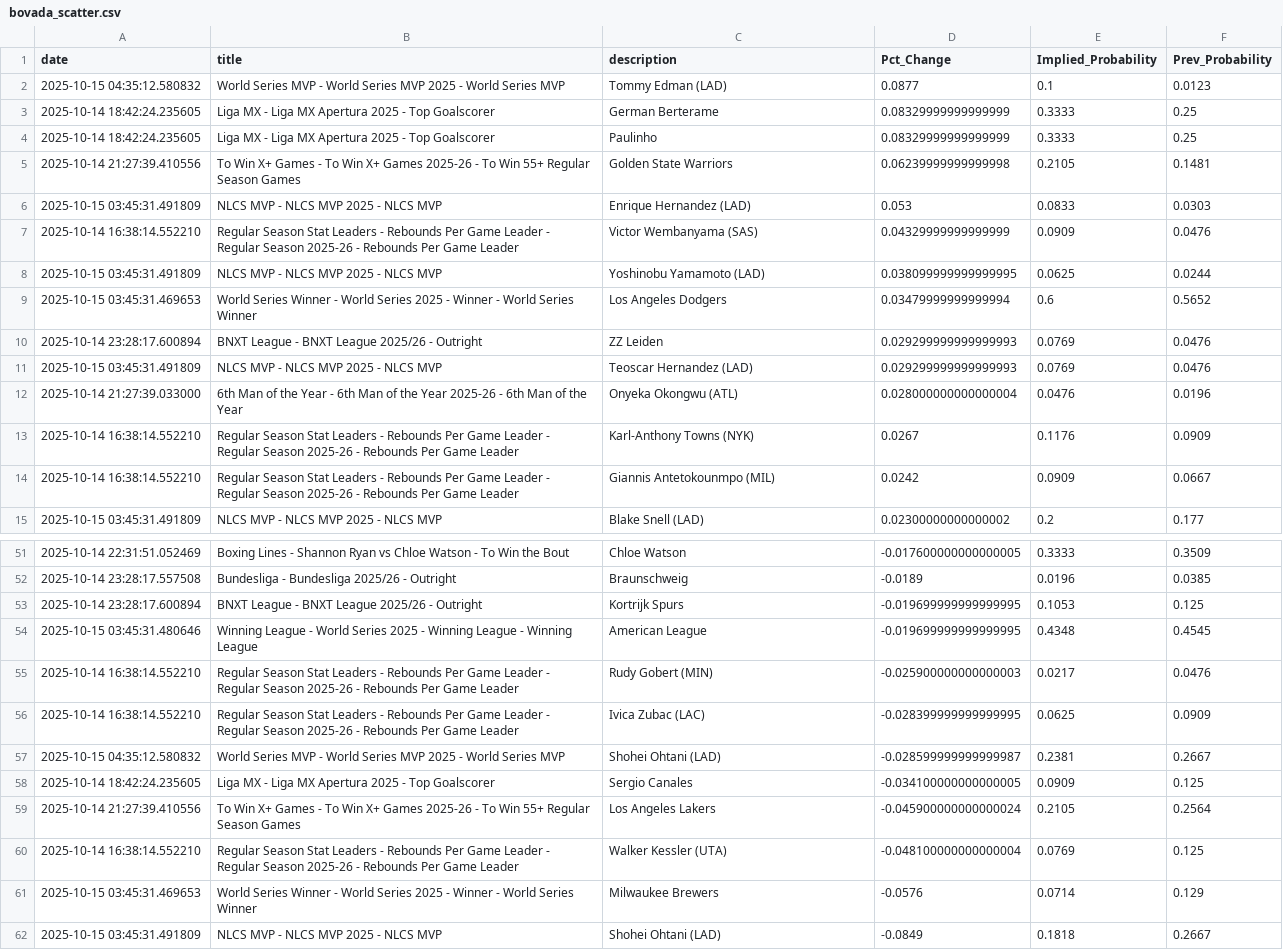
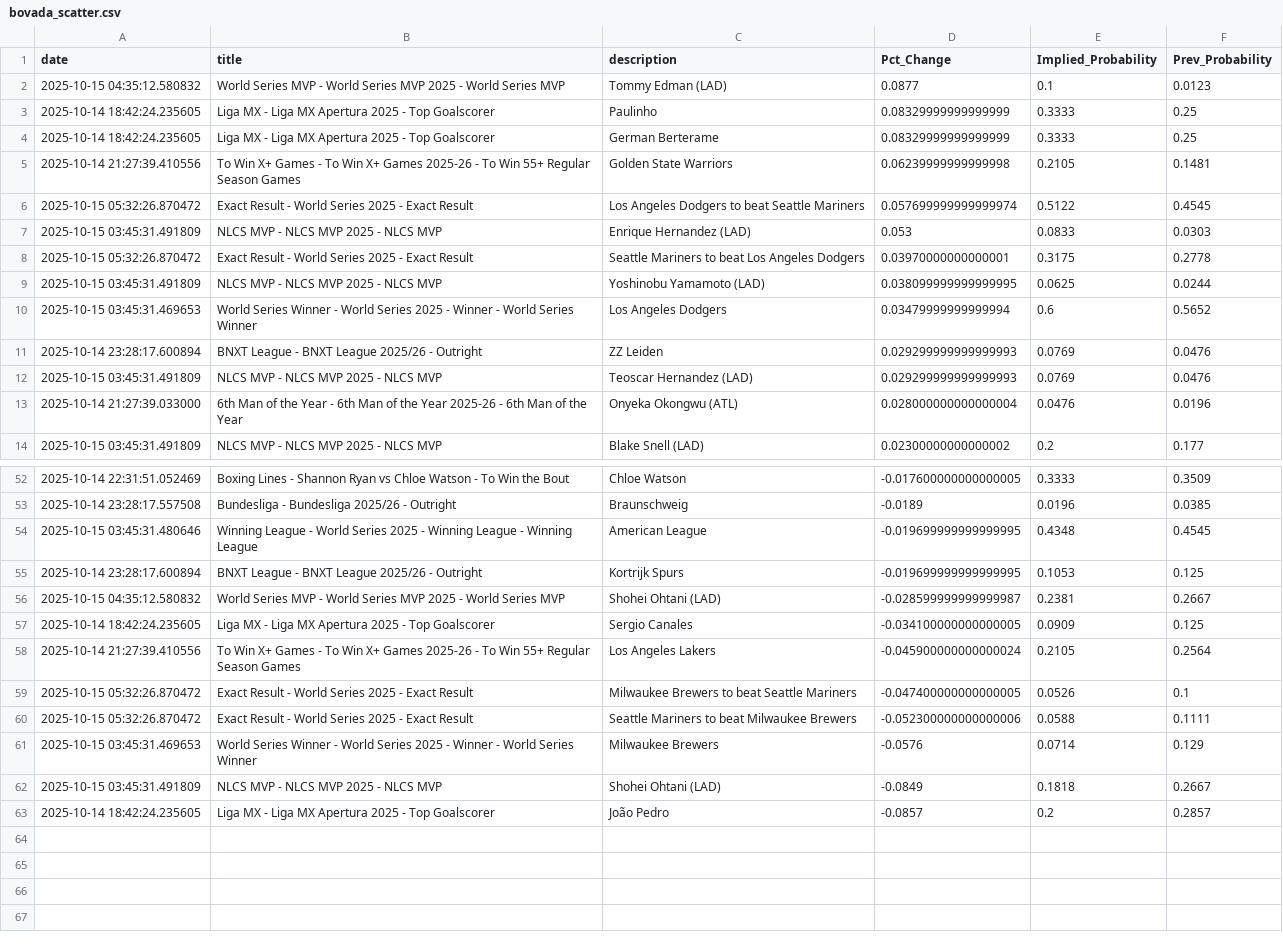
Before and after one commit to aaroncolesmith/bovada_data_1001, a CSV file: data/bovada_scatter.csv, drawn as a sheet; only a part is shown, gaps mark what is left out; the shorter side is filled out with more unchanged rows; the diff covers the shown part only.

Commit message:
Update data

```diff
--- a/data/bovada_scatter.csv
+++ b/data/bovada_scatter.csv
@@ -2,7 +2,8 @@ date,title,description,Pct_Change,Implied_Probability,Prev_Probability
 2025-10-15 04:35:12.580832,World Series MVP - World Series MVP 2025 - World Series MVP,Tommy Edman (LAD),0.0877,0.1,0.0123
+2025-10-14 18:42:24.235605,Liga MX - Liga MX Apertura 2025 - Top Goalscorer,Paulinho,0.08329999999999999,0.3333,0.25
 2025-10-14 18:42:24.235605,Liga MX - Liga MX Apertura 2025 - Top Goalscorer,German Berterame,0.08329999999999999,0.3333,0.25
-2025-10-14 18:42:24.235605,Liga MX - Liga MX Apertura 2025 - Top Goalscorer,Paulinho,0.08329999999999999,0.3333,0.25
 2025-10-14 21:27:39.410556,To Win X+ Games - To Win X+ Games 2025-26 - To Win 55+ Regular Season Games,Golden State Warriors,0.06239999999999998,0.2105,0.1481
+2025-10-15 05:32:26.870472,Exact Result - World Series 2025 - Exact Result,Los Angeles Dodgers to beat Seattle Mariners,0.057699999999999974,0.5122,0.4545
 2025-10-15 03:45:31.491809,NLCS MVP - NLCS MVP 2025 - NLCS MVP,Enrique Hernandez (LAD),0.053,0.0833,0.0303
-2025-10-14 16:38:14.552210,Regular Season Stat Leaders - Rebounds Per Game Leader - Regular Season 2025-26 - Rebounds Per Game Leader,Victor Wembanyama (SAS),0.04329999999999999,0.0909,0.0476
+2025-10-15 05:32:26.870472,Exact Result - World Series 2025 - Exact Result,Seattle Mariners to beat Los Angeles Dodgers,0.03970000000000001,0.3175,0.2778
 2025-10-15 03:45:31.491809,NLCS MVP - NLCS MVP 2025 - NLCS MVP,Yoshinobu Yamamoto (LAD),0.038099999999999995,0.0625,0.0244
@@ -12,4 +13,2 @@ date,title,description,Pct_Change,Implied_Probability,Prev_Probability
 2025-10-14 21:27:39.033000,6th Man of the Year - 6th Man of the Year 2025-26 - 6th Man of the Year,Onyeka Okongwu (ATL),0.028000000000000004,0.0476,0.0196
-2025-10-14 16:38:14.552210,Regular Season Stat Leaders - Rebounds Per Game Leader - Regular Season 2025-26 - Rebounds Per Game Leader,Karl-Anthony Towns (NYK),0.0267,0.1176,0.0909
-2025-10-14 16:38:14.552210,Regular Season Stat Leaders - Rebounds Per Game Leader - Regular Season 2025-26 - Rebounds Per Game Leader,Giannis Antetokounmpo (MIL),0.0242,0.0909,0.0667
 2025-10-15 03:45:31.491809,NLCS MVP - NLCS MVP 2025 - NLCS MVP,Blake Snell (LAD),0.02300000000000002,0.2,0.177
@@ -52,6 +53,4 @@ date,title,description,Pct_Change,Implied_Probability,Prev_Probability
 2025-10-14 23:28:17.557508,Bundesliga - Bundesliga 2025/26 - Outright,Braunschweig,-0.0189,0.0196,0.0385
+2025-10-15 03:45:31.480646,Winning League - World Series 2025 - Winning League - Winning League,American League,-0.019699999999999995,0.4348,0.4545
 2025-10-14 23:28:17.600894,BNXT League - BNXT League 2025/26 - Outright,Kortrijk Spurs,-0.019699999999999995,0.1053,0.125
-2025-10-15 03:45:31.480646,Winning League - World Series 2025 - Winning League - Winning League,American League,-0.019699999999999995,0.4348,0.4545
-2025-10-14 16:38:14.552210,Regular Season Stat Leaders - Rebounds Per Game Leader - Regular Season 2025-26 - Rebounds Per Game Leader,Rudy Gobert (MIN),-0.025900000000000003,0.0217,0.0476
-2025-10-14 16:38:14.552210,Regular Season Stat Leaders - Rebounds Per Game Leader - Regular Season 2025-26 - Rebounds Per Game Leader,Ivica Zubac (LAC),-0.028399999999999995,0.0625,0.0909
 2025-10-15 04:35:12.580832,World Series MVP - World Series MVP 2025 - World Series MVP,Shohei Ohtani (LAD),-0.028599999999999987,0.2381,0.2667
@@ -59,3 +58,4 @@ date,title,description,Pct_Change,Implied_Probability,Prev_Probability
 2025-10-14 21:27:39.410556,To Win X+ Games - To Win X+ Games 2025-26 - To Win 55+ Regular Season Games,Los Angeles Lakers,-0.045900000000000024,0.2105,0.2564
-2025-10-14 16:38:14.552210,Regular Season Stat Leaders - Rebounds Per Game Leader - Regular Season 2025-26 - Rebounds Per Game Leader,Walker Kessler (UTA),-0.048100000000000004,0.0769,0.125
+2025-10-15 05:32:26.870472,Exact Result - World Series 2025 - Exact Result,Milwaukee Brewers to beat Seattle Mariners,-0.047400000000000005,0.0526,0.1
+2025-10-15 05:32:26.870472,Exact Result - World Series 2025 - Exact Result,Seattle Mariners to beat Milwaukee Brewers,-0.052300000000000006,0.0588,0.1111
 2025-10-15 03:45:31.469653,World Series Winner - World Series 2025 - Winner - World Series Winner,Milwaukee Brewers,-0.0576,0.0714,0.129
```
Also changed, not shown: 2 added rows and 1 moved row elsewhere in this file, 1 other file.
